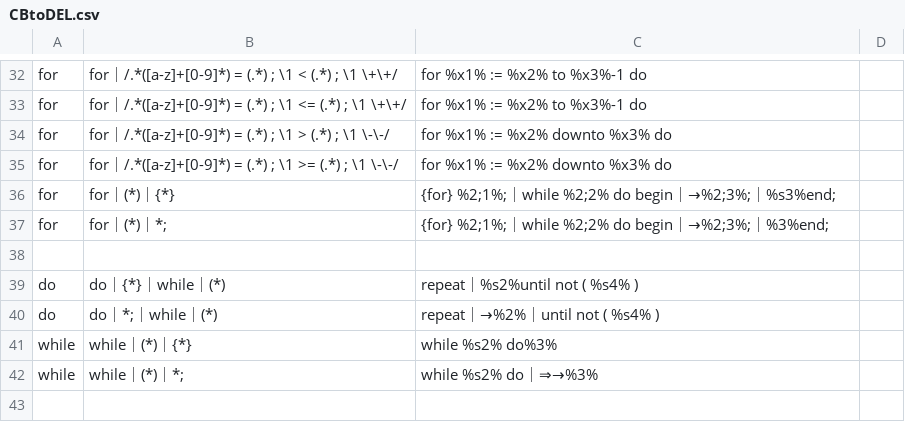
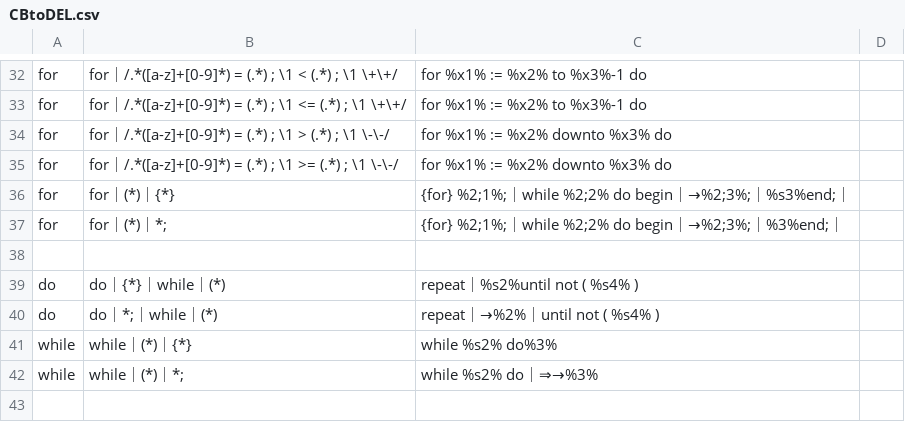
Before and after one commit to kentamaken/cbtodel, a CSV file: CBtoDEL.csv, drawn as a sheet; only a part is shown, gaps mark what is left out; the diff covers the shown part only.

```diff
--- a/CBtoDEL.csv
+++ b/CBtoDEL.csv
@@ -35,4 +35,4 @@ for,for｜/.*([a-z]+[0-9]*) = (.*) ; \1 > (.*) ; \1 \-\-/,for %x1% := %x2% downt
 for,for｜/.*([a-z]+[0-9]*) = (.*) ; \1 >= (.*) ; \1 \-\-/,for %x1% := %x2% downto %x3% do,
-for,for｜(*)｜{*},{for} %2;1%;｜while %2;2% do begin｜→%2;3%;｜%s3%end;,
-for,for｜(*)｜*;,{for} %2;1%;｜while %2;2% do begin｜→%2;3%;｜%3%end;,
+for,for｜(*)｜{*},{for} %2;1%;｜while %2;2% do begin｜→%2;3%;｜%s3%end;｜,
+for,for｜(*)｜*;,{for} %2;1%;｜while %2;2% do begin｜→%2;3%;｜%3%end;｜,
  , , ,
```
Also changed, not shown: 2 added rows, 1 removed row and 20 edited cells elsewhere in this file, 5 other files.
